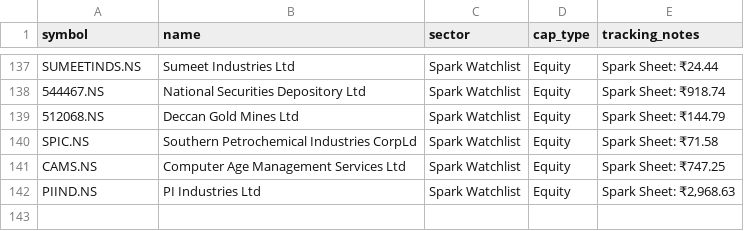
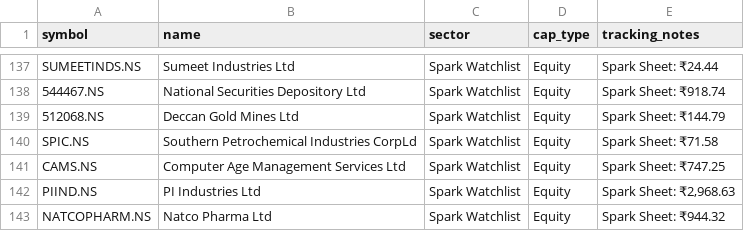
Before and after one commit to digant2207/indian-stock-analyzer, a CSV file: stocks.csv, drawn as a sheet; only a part is shown, gaps mark what is left out; the diff names each change by its address in the sheet, - before the commit and + after, or states it on an @@ line.

```diff
--- a/stocks.csv
+++ b/stocks.csv
+row 143: NATCOPHARM.NS | Natco Pharma Ltd | Spark Watchlist | Equity | Spark Sheet: ₹944.32
```
Also changed, not shown: 6 other files.
